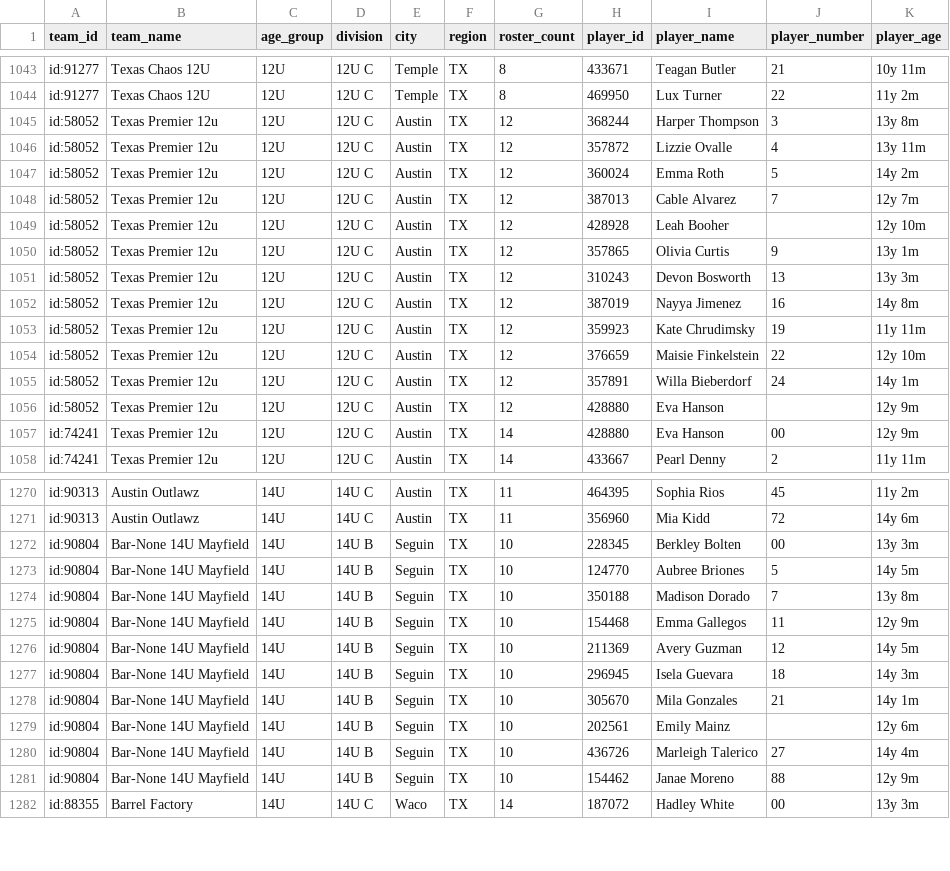
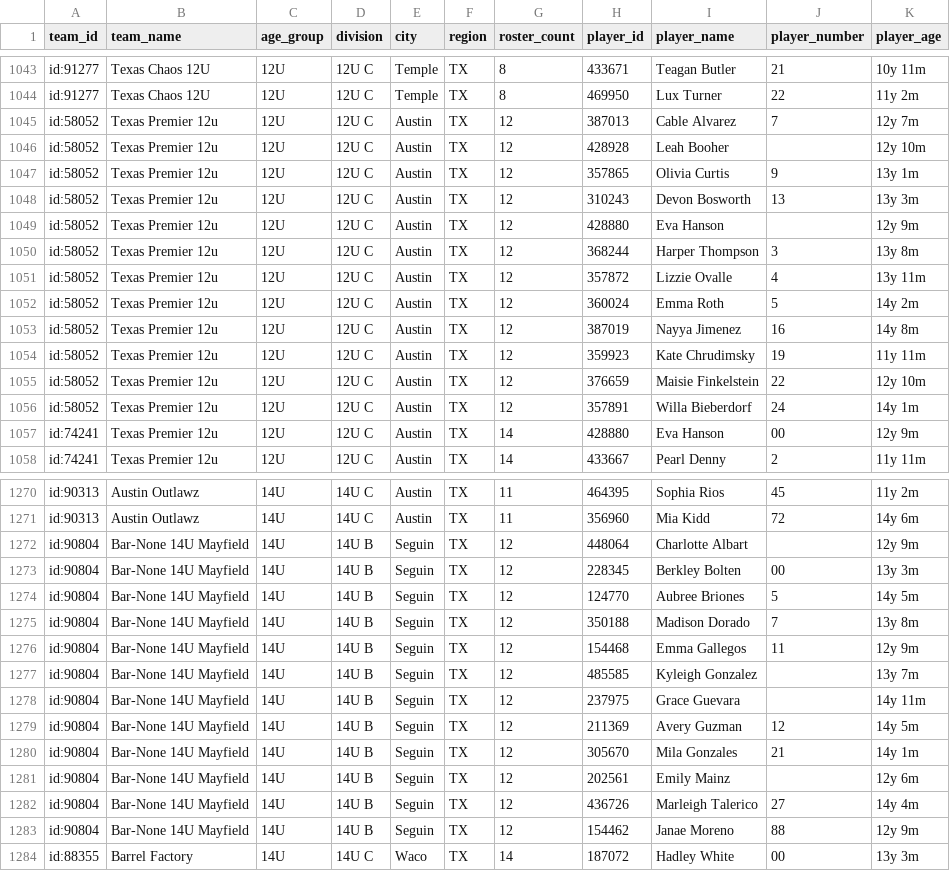
Before and after one commit to jeremiah9980/ncs-monitor, a CSV file: reports/team-list.csv, drawn as a sheet; only a part is shown, gaps mark what is left out; the diff covers the shown part only.

```diff
--- a/reports/team-list.csv
+++ b/reports/team-list.csv
@@ -1044,5 +1044,2 @@ id:91277,Texas Chaos 12U,12U,12U C,Temple,TX,8,433671,Teagan Butler,21,10y 11m
 id:91277,Texas Chaos 12U,12U,12U C,Temple,TX,8,469950,Lux Turner,22,11y 2m
-id:58052,Texas Premier 12u,12U,12U C,Austin,TX,12,368244,Harper Thompson,3,13y 8m
-id:58052,Texas Premier 12u,12U,12U C,Austin,TX,12,357872,Lizzie Ovalle,4,13y 11m
-id:58052,Texas Premier 12u,12U,12U C,Austin,TX,12,360024,Emma Roth,5,14y 2m
 id:58052,Texas Premier 12u,12U,12U C,Austin,TX,12,387013,Cable Alvarez,7,12y 7m
@@ -1051,2 +1048,6 @@ id:58052,Texas Premier 12u,12U,12U C,Austin,TX,12,357865,Olivia Curtis,9,13y 1m
 id:58052,Texas Premier 12u,12U,12U C,Austin,TX,12,310243,Devon Bosworth,13,13y 3m
+id:58052,Texas Premier 12u,12U,12U C,Austin,TX,12,428880,Eva Hanson,,12y 9m
+id:58052,Texas Premier 12u,12U,12U C,Austin,TX,12,368244,Harper Thompson,3,13y 8m
+id:58052,Texas Premier 12u,12U,12U C,Austin,TX,12,357872,Lizzie Ovalle,4,13y 11m
+id:58052,Texas Premier 12u,12U,12U C,Austin,TX,12,360024,Emma Roth,5,14y 2m
 id:58052,Texas Premier 12u,12U,12U C,Austin,TX,12,387019,Nayya Jimenez,16,14y 8m
@@ -1055,3 +1056,2 @@ id:58052,Texas Premier 12u,12U,12U C,Austin,TX,12,376659,Maisie Finkelstein,22,1
 id:58052,Texas Premier 12u,12U,12U C,Austin,TX,12,357891,Willa Bieberdorf,24,14y 1m
-id:58052,Texas Premier 12u,12U,12U C,Austin,TX,12,428880,Eva Hanson,,12y 9m
 id:74241,Texas Premier 12u,12U,12U C,Austin,TX,14,428880,Eva Hanson,00,12y 9m
@@ -1271,12 +1271,14 @@ id:90313,Austin Outlawz,14U,14U C,Austin,TX,11,464395,Sophia Rios,45,11y 2m
 id:90313,Austin Outlawz,14U,14U C,Austin,TX,11,356960,Mia Kidd,72,14y 6m
-id:90804,Bar-None 14U Mayfield,14U,14U B,Seguin,TX,10,228345,Berkley Bolten,00,13y 3m
-id:90804,Bar-None 14U Mayfield,14U,14U B,Seguin,TX,10,124770,Aubree Briones,5,14y 5m
-id:90804,Bar-None 14U Mayfield,14U,14U B,Seguin,TX,10,350188,Madison Dorado,7,13y 8m
-id:90804,Bar-None 14U Mayfield,14U,14U B,Seguin,TX,10,154468,Emma Gallegos,11,12y 9m
-id:90804,Bar-None 14U Mayfield,14U,14U B,Seguin,TX,10,211369,Avery Guzman,12,14y 5m
-id:90804,Bar-None 14U Mayfield,14U,14U B,Seguin,TX,10,296945,Isela Guevara,18,14y 3m
-id:90804,Bar-None 14U Mayfield,14U,14U B,Seguin,TX,10,305670,Mila Gonzales,21,14y 1m
-id:90804,Bar-None 14U Mayfield,14U,14U B,Seguin,TX,10,202561,Emily Mainz,,12y 6m
-id:90804,Bar-None 14U Mayfield,14U,14U B,Seguin,TX,10,436726,Marleigh Talerico,27,14y 4m
-id:90804,Bar-None 14U Mayfield,14U,14U B,Seguin,TX,10,154462,Janae Moreno,88,12y 9m
+id:90804,Bar-None 14U Mayfield,14U,14U B,Seguin,TX,12,448064,Charlotte Albart,,12y 9m
+id:90804,Bar-None 14U Mayfield,14U,14U B,Seguin,TX,12,228345,Berkley Bolten,00,13y 3m
+id:90804,Bar-None 14U Mayfield,14U,14U B,Seguin,TX,12,124770,Aubree Briones,5,14y 5m
+id:90804,Bar-None 14U Mayfield,14U,14U B,Seguin,TX,12,350188,Madison Dorado,7,13y 8m
+id:90804,Bar-None 14U Mayfield,14U,14U B,Seguin,TX,12,154468,Emma Gallegos,11,12y 9m
+id:90804,Bar-None 14U Mayfield,14U,14U B,Seguin,TX,12,485585,Kyleigh Gonzalez,,13y 7m
+id:90804,Bar-None 14U Mayfield,14U,14U B,Seguin,TX,12,237975,Grace Guevara,,14y 11m
+id:90804,Bar-None 14U Mayfield,14U,14U B,Seguin,TX,12,211369,Avery Guzman,12,14y 5m
+id:90804,Bar-None 14U Mayfield,14U,14U B,Seguin,TX,12,305670,Mila Gonzales,21,14y 1m
+id:90804,Bar-None 14U Mayfield,14U,14U B,Seguin,TX,12,202561,Emily Mainz,,12y 6m
+id:90804,Bar-None 14U Mayfield,14U,14U B,Seguin,TX,12,436726,Marleigh Talerico,27,14y 4m
+id:90804,Bar-None 14U Mayfield,14U,14U B,Seguin,TX,12,154462,Janae Moreno,88,12y 9m
 id:88355,Barrel Factory,14U,14U C,Waco,TX,14,187072,Hadley White,00,13y 3m
```
Also changed, not shown: 4 added rows, 4 removed rows, 21 moved rows and 4 edited cells elsewhere in this file, reports/changelog.csv, 4 other files.
